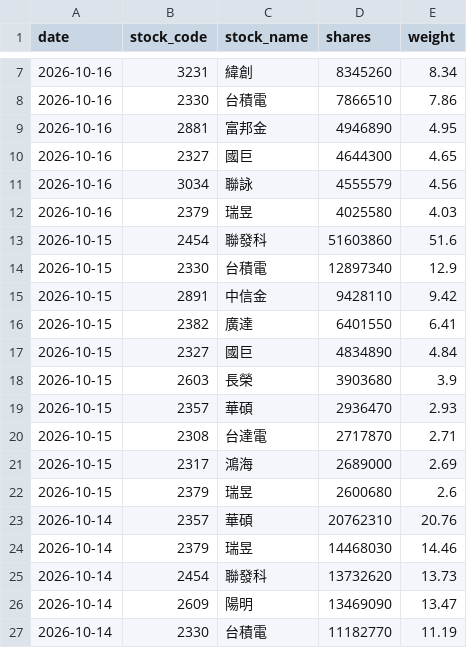
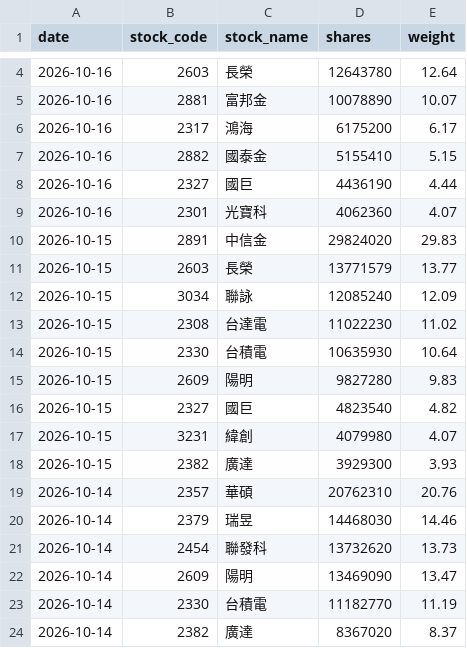
Before and after one commit to yrjjan-allen/active-etf-dashboard, a CSV file: data/00986A.csv, drawn as a sheet; only a part is shown, gaps mark what is left out; the shorter side is filled out with more unchanged rows; the diff covers the shown part only.

```diff
--- a/data/00986A.csv
+++ b/data/00986A.csv
@@ -7,17 +4,16 @@
-2026-10-16,3231,緯創,8345260,8.34
-2026-10-16,2330,台積電,7866510,7.86
-2026-10-16,2881,富邦金,4946890,4.95
-2026-10-16,2327,國巨,4644300,4.65
-2026-10-16,3034,聯詠,4555579,4.56
-2026-10-16,2379,瑞昱,4025580,4.03
-2026-10-15,2454,聯發科,51603860,51.6
-2026-10-15,2330,台積電,12897340,12.9
-2026-10-15,2891,中信金,9428110,9.42
-2026-10-15,2382,廣達,6401550,6.41
-2026-10-15,2327,國巨,4834890,4.84
-2026-10-15,2603,長榮,3903680,3.9
-2026-10-15,2357,華碩,2936470,2.93
-2026-10-15,2308,台達電,2717870,2.71
-2026-10-15,2317,鴻海,2689000,2.69
-2026-10-15,2379,瑞昱,2600680,2.6
+2026-10-16,2603,長榮,12643780,12.64
+2026-10-16,2881,富邦金,10078890,10.07
+2026-10-16,2317,鴻海,6175200,6.17
+2026-10-16,2882,國泰金,5155410,5.15
+2026-10-16,2327,國巨,4436190,4.44
+2026-10-16,2301,光寶科,4062360,4.07
+2026-10-15,2891,中信金,29824020,29.83
+2026-10-15,2603,長榮,13771579,13.77
+2026-10-15,3034,聯詠,12085240,12.09
+2026-10-15,2308,台達電,11022230,11.02
+2026-10-15,2330,台積電,10635930,10.64
+2026-10-15,2609,陽明,9827280,9.83
+2026-10-15,2327,國巨,4823540,4.82
+2026-10-15,3231,緯創,4079980,4.07
+2026-10-15,2382,廣達,3929300,3.93
 2026-10-14,2357,華碩,20762310,20.76
```
Also changed, not shown: 3 removed rows and 4 edited cells elsewhere in this file, data/00948B.csv, data/00980A.csv, 6 other files.
